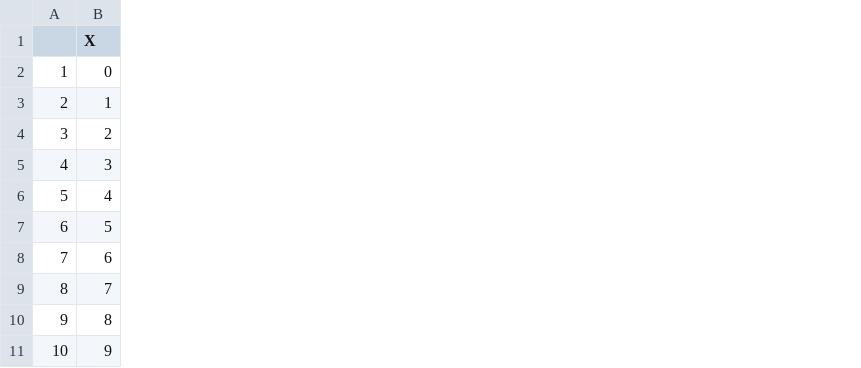
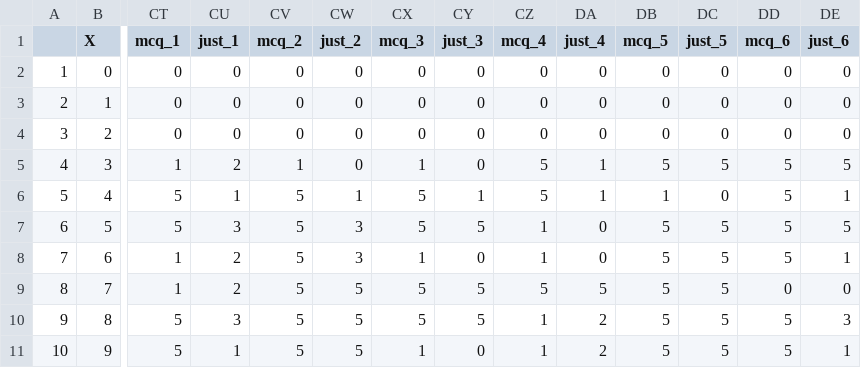
Before and after one commit to lawsonM525/speir-research-metrics, a CSV file: csv-files/S1P3_Detailed.csv, drawn as a sheet; only a part is shown, gaps mark what is left out; the diff names each change by its address in the sheet, - before the commit and + after, or states it on an @@ line.

```diff
--- a/csv-files/S1P3_Detailed.csv
+++ b/csv-files/S1P3_Detailed.csv
+column CT (mcq_1), rows 2-11: 0 | 0 | 0 | 1 | 5 | 5 | 1 | 1 | 5 | 5
+column CU (just_1), rows 2-11: 0 | 0 | 0 | 2 | 1 | 3 | 2 | 2 | 3 | 1
+column CV (mcq_2), rows 2-11: 0 | 0 | 0 | 1 | 5 | 5 | 5 | 5 | 5 | 5
+column CW (just_2), rows 2-11: 0 | 0 | 0 | 0 | 1 | 3 | 3 | 5 | 5 | 5
+column CX (mcq_3), rows 2-11: 0 | 0 | 0 | 1 | 5 | 5 | 1 | 5 | 5 | 1
+column CY (just_3), rows 2-11: 0 | 0 | 0 | 0 | 1 | 5 | 0 | 5 | 5 | 0
+column CZ (mcq_4), rows 2-11: 0 | 0 | 0 | 5 | 5 | 1 | 1 | 5 | 1 | 1
+column DA (just_4), rows 2-11: 0 | 0 | 0 | 1 | 1 | 0 | 0 | 5 | 2 | 2
+column DB (mcq_5), rows 2-11: 0 | 0 | 0 | 5 | 1 | 5 | 5 | 5 | 5 | 5
+column DC (just_5), rows 2-11: 0 | 0 | 0 | 5 | 0 | 5 | 5 | 5 | 5 | 5
+column DD (mcq_6), rows 2-11: 0 | 0 | 0 | 5 | 5 | 5 | 5 | 0 | 5 | 5
+column DE (just_6), rows 2-11: 0 | 0 | 0 | 5 | 1 | 5 | 1 | 0 | 3 | 1
```
Also changed, not shown: csv-files/S1P1_Detailed.csv, csv-files/S1P2_Detailed.csv, 40 other files.
